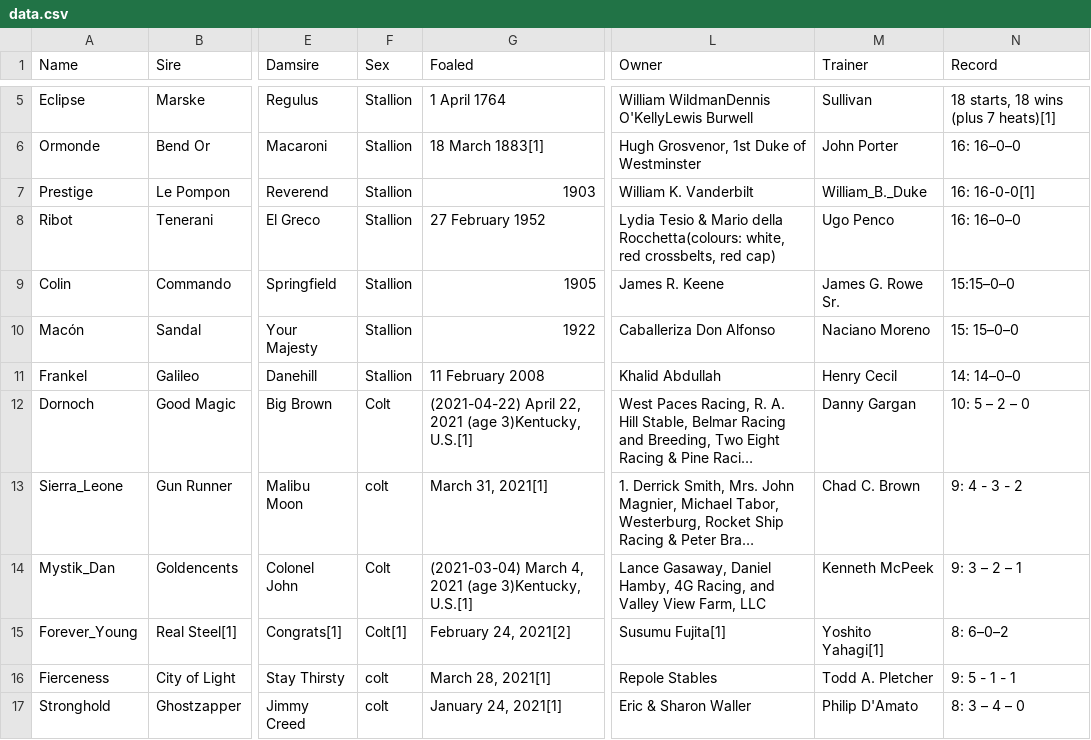
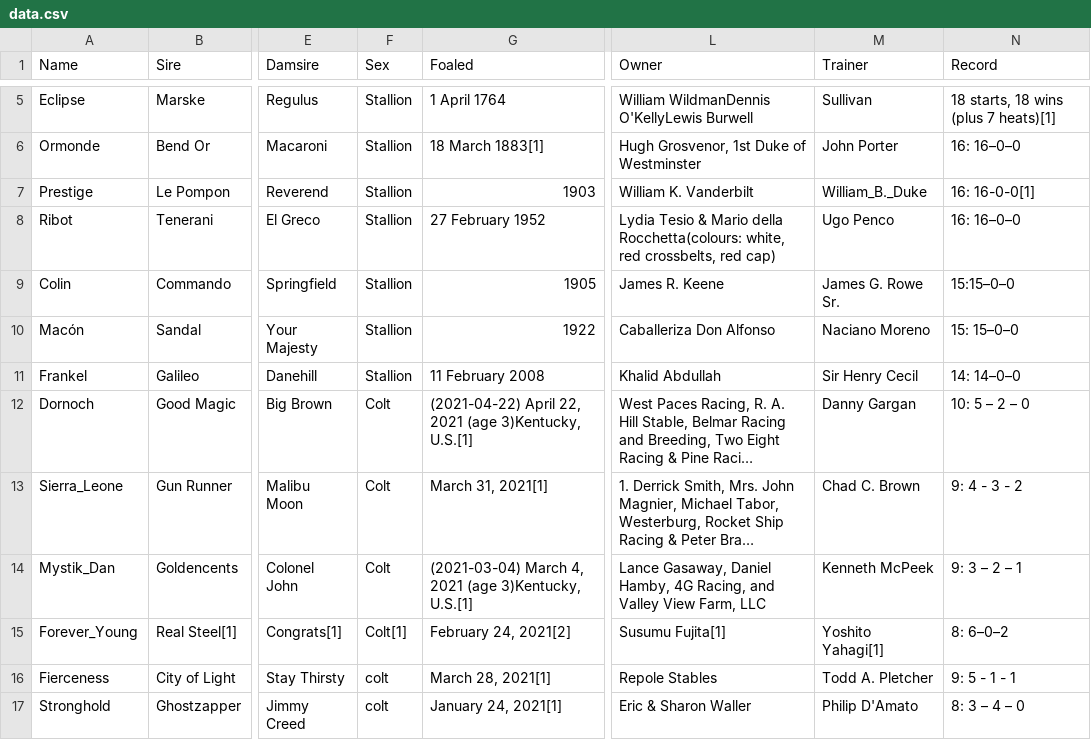
Before and after one commit to wgpowers98/Horse-Data-Scraper, a CSV file: Export/data.csv, drawn as a sheet; only a part is shown, gaps mark what is left out; long unchanged cells end in …; the diff names each change by its address in the sheet, - before the commit and + after, or states it on an @@ line.

Commit message:
Cleaned Up Data

```diff
--- a/Export/data.csv
+++ b/Export/data.csv
-M11 (Trainer): Henry Cecil
+M11 (Trainer): Sir Henry Cecil
-F13 (Sex): colt
+F13 (Sex): Colt
```
Also changed, not shown: 2 other files.
